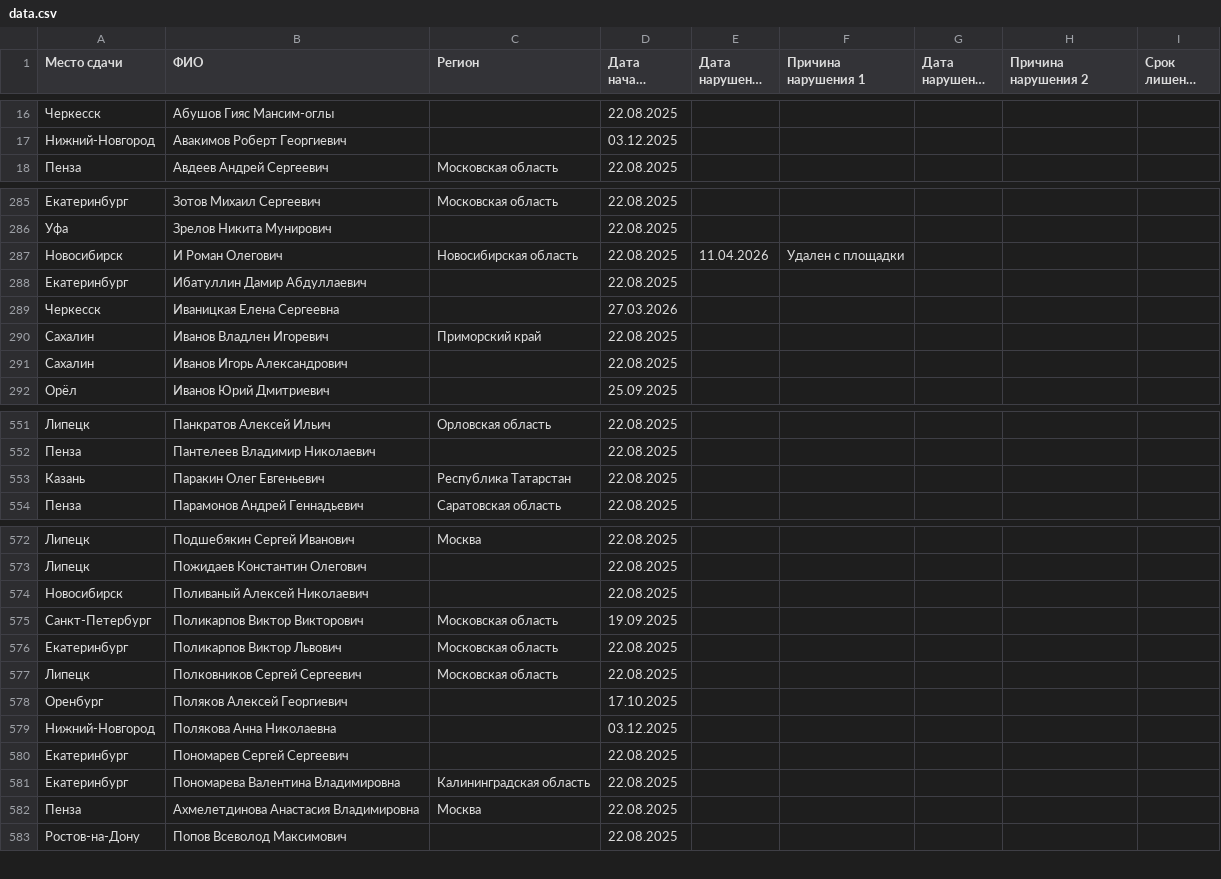
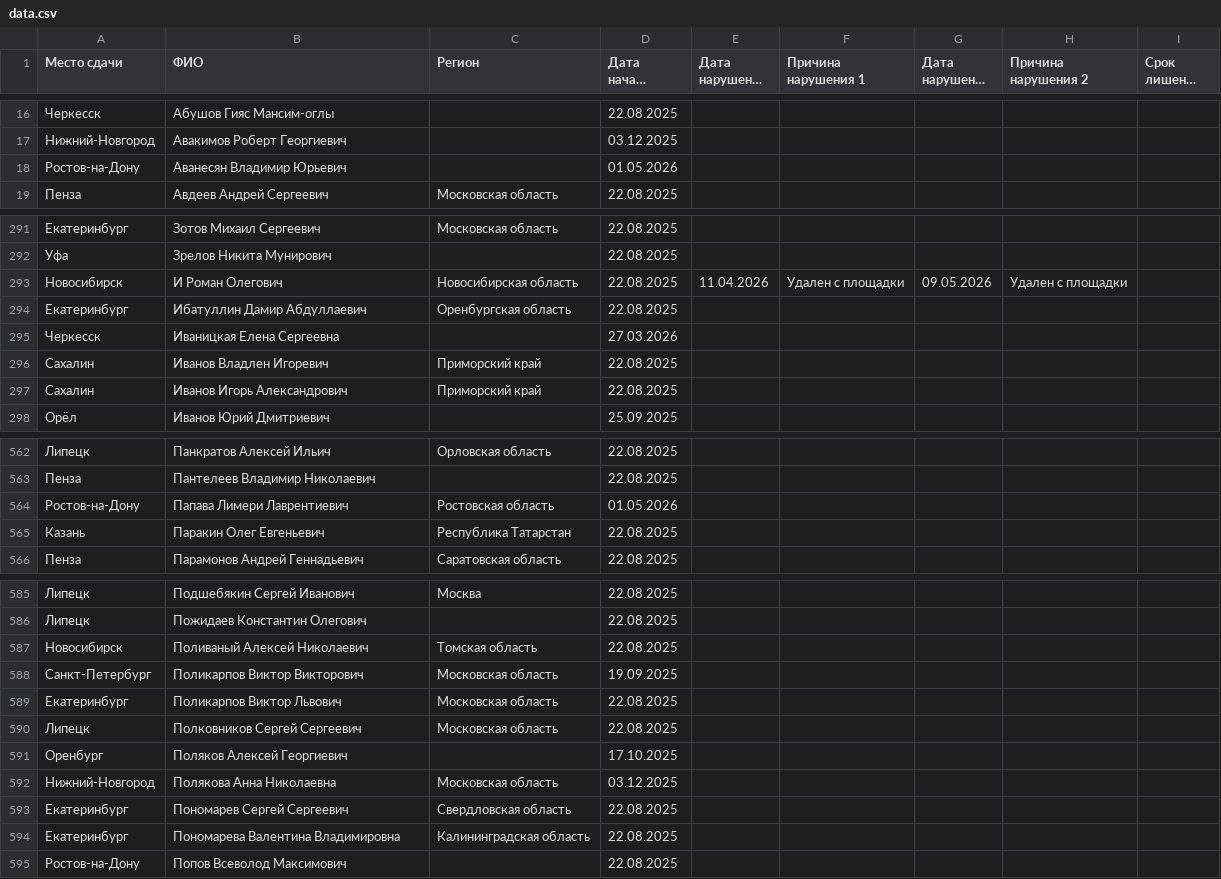
Before and after one commit to matveich877/FKR_coaching_licenses, a CSV file: data.csv, drawn as a sheet; only a part is shown, gaps mark what is left out; long unchanged cells end in …; the diff covers the shown part only.

```diff
--- a/data.csv
+++ b/data.csv
@@ -17,2 +17,3 @@
 Нижний-Новгород;Авакимов Роберт Георгиевич;;03.12.2025;;;;;
+Ростов-на-Дону;Аванесян Владимир Юрьевич;;01.05.2026;;;;;
 Пенза;Авдеев Андрей Сергеевич;Московская область;22.08.2025;;;;;
@@ -286,7 +292,7 @@
 Уфа;Зрелов Никита Мунирович;;22.08.2025;;;;;
-Новосибирск;И Роман Олегович;Новосибирская область;22.08.2025;11.04.2026;Удален с площадки;;;
-Екатеринбург;Ибатуллин Дамир Абдуллаевич;;22.08.2025;;;;;
+Новосибирск;И Роман Олегович;Новосибирская область;22.08.2025;11.04.2026;Удален с площадки;09.05.2026;Удален с площадки;
+Екатеринбург;Ибатуллин Дамир Абдуллаевич;Оренбургская область;22.08.2025;;;;;
 Черкесск;Иваницкая Елена Сергеевна;;27.03.2026;;;;;
 Сахалин;Иванов Владлен Игоревич;Приморский край;22.08.2025;;;;;
-Сахалин;Иванов Игорь Александрович;;22.08.2025;;;;;
+Сахалин;Иванов Игорь Александрович;Приморский край;22.08.2025;;;;;
 Орёл;Иванов Юрий Дмитриевич;;25.09.2025;;;;;
@@ -552,2 +563,3 @@
 Пенза;Пантелеев Владимир Николаевич;;22.08.2025;;;;;
+Ростов-на-Дону;Папава Лимери Лаврентиевич;Ростовская область;01.05.2026;;;;;
 Казань;Паракин Олег Евгеньевич;Республика Татарстан;22.08.2025;;;;;
@@ -573,3 +586,3 @@
 Липецк;Пожидаев Константин Олегович;;22.08.2025;;;;;
-Новосибирск;Поливаный Алексей Николаевич;;22.08.2025;;;;;
+Новосибирск;Поливаный Алексей Николаевич;Томская область;22.08.2025;;;;;
 Санкт-Петербург;Поликарпов Виктор Викторович;Московская область;19.09.2025;;;;;
@@ -578,6 +591,5 @@
 Оренбург;Поляков Алексей Георгиевич;;17.10.2025;;;;;
-Нижний-Новгород;Полякова Анна Николаевна;;03.12.2025;;;;;
-Екатеринбург;Пономарев Сергей Сергеевич;;22.08.2025;;;;;
+Нижний-Новгород;Полякова Анна Николаевна;Московская область;03.12.2025;;;;;
+Екатеринбург;Пономарев Сергей Сергеевич;Свердловская область;22.08.2025;;;;;
 Екатеринбург;Пономарева Валентина Владимировна;Калининградская область;22.08.2025;;;;;
-Пенза;Ахмелетдинова Анастасия Владимировна;Москва;22.08.2025;;;;;
 Ростов-на-Дону;Попов Всеволод Максимович;;22.08.2025;;;;;
```
Also changed, not shown: 3 added rows, 5 removed rows, 7 moved rows and 72 edited cells elsewhere in this file.
